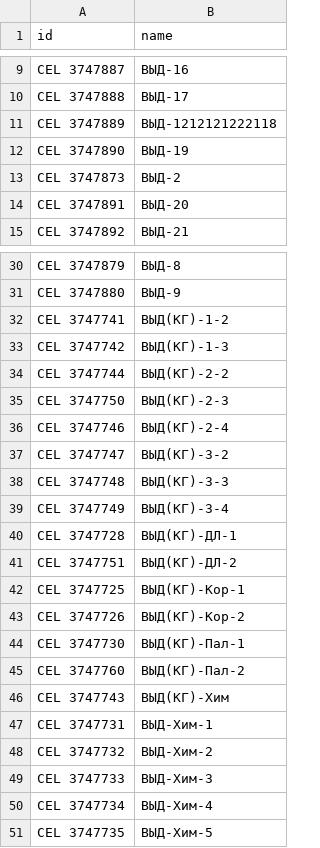
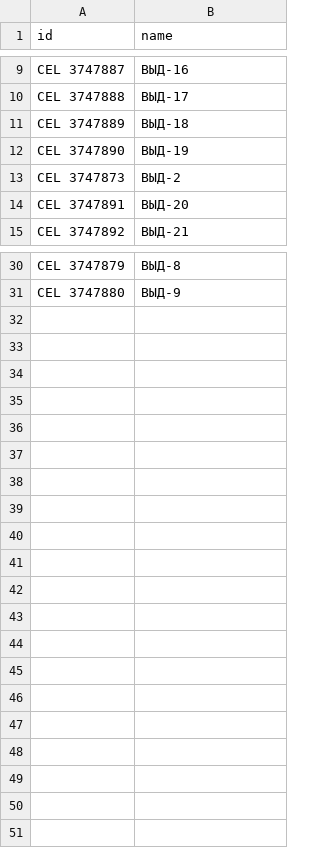
Before and after one commit to KryTwo/barcode-generator, a CSV file: source/codeFullList.csv, drawn as a sheet; only a part is shown, gaps mark what is left out.

```diff
--- a/source/codeFullList.csv
+++ b/source/codeFullList.csv
@@ -10,3 +10,3 @@ CEL 3747887;ВЫД-16
 CEL 3747888;ВЫД-17
-CEL 3747889;ВЫД-1212121222118
+CEL 3747889;ВЫД-18
 CEL 3747890;ВЫД-19
@@ -31,21 +31 @@ CEL 3747879;ВЫД-8
 CEL 3747880;ВЫД-9
-CEL 3747741;ВЫД(КГ)-1-2
-CEL 3747742;ВЫД(КГ)-1-3
-CEL 3747744;ВЫД(КГ)-2-2
-CEL 3747750;ВЫД(КГ)-2-3
-CEL 3747746;ВЫД(КГ)-2-4
-CEL 3747747;ВЫД(КГ)-3-2
-CEL 3747748;ВЫД(КГ)-3-3
-CEL 3747749;ВЫД(КГ)-3-4
-CEL 3747728;ВЫД(КГ)-ДЛ-1
-CEL 3747751;ВЫД(КГ)-ДЛ-2
-CEL 3747725;ВЫД(КГ)-Кор-1
-CEL 3747726;ВЫД(КГ)-Кор-2
-CEL 3747730;ВЫД(КГ)-Пал-1
-CEL 3747760;ВЫД(КГ)-Пал-2
-CEL 3747743;ВЫД(КГ)-Хим
-CEL 3747731;ВЫД-Хим-1
-CEL 3747732;ВЫД-Хим-2
-CEL 3747733;ВЫД-Хим-3
-CEL 3747734;ВЫД-Хим-4
-CEL 3747735;ВЫД-Хим-5
```
Also changed, not shown: 16 other files.
